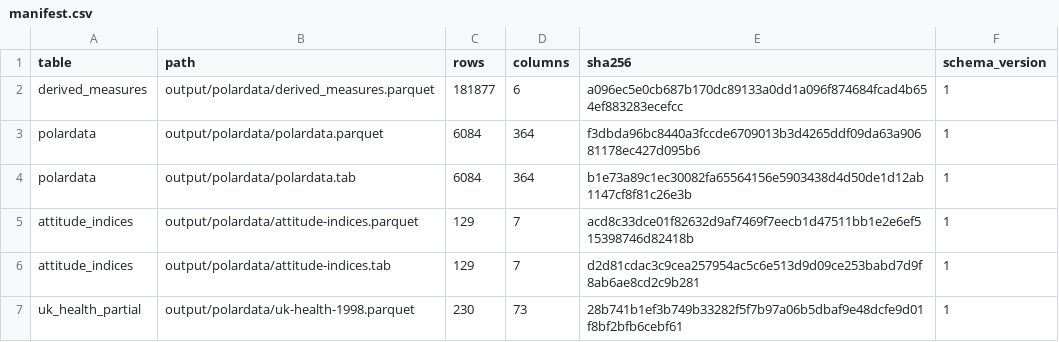
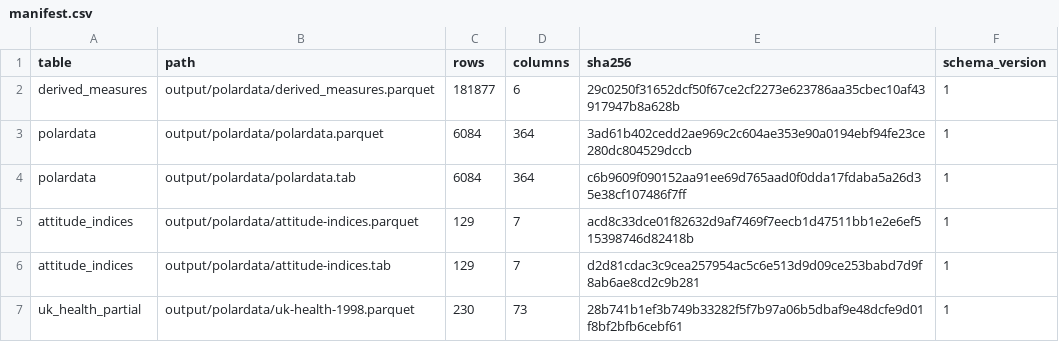
Before and after one commit to soodoku/dp-data, a CSV file: output/polardata/manifest.csv, drawn as a sheet.

```diff
--- a/output/polardata/manifest.csv
+++ b/output/polardata/manifest.csv
@@ -1,5 +1,5 @@
 table,path,rows,columns,sha256,schema_version
-derived_measures,output/polardata/derived_measures.parquet,181877,6,a096ec5e0cb687b170dc89133a0dd1a096f874684fcad4b654ef883283ecefcc,1
-polardata,output/polardata/polardata.parquet,6084,364,f3dbda96bc8440a3fccde6709013b3d4265ddf09da63a90681178ec427d095b6,1
-polardata,output/polardata/polardata.tab,6084,364,b1e73a89c1ec30082fa65564156e5903438d4d50de1d12ab1147cf8f81c26e3b,1
+derived_measures,output/polardata/derived_measures.parquet,181877,6,29c0250f31652dcf50f67ce2cf2273e623786aa35cbec10af43917947b8a628b,1
+polardata,output/polardata/polardata.parquet,6084,364,3ad61b402cedd2ae969c2c604ae353e90a0194ebf94fe23ce280dc804529dccb,1
+polardata,output/polardata/polardata.tab,6084,364,c6b9609f090152aa91ee69d765aad0f0dda17fdaba5a26d35e38cf107486f7ff,1
 attitude_indices,output/polardata/attitude-indices.parquet,129,7,acd8c33dce01f82632d9af7469f7eecb1d47511bb1e2e6ef515398746d82418b,1
```
Also changed, not shown: audit/polardata_parity.csv, metadata/source_findings.csv, 10 other files.
